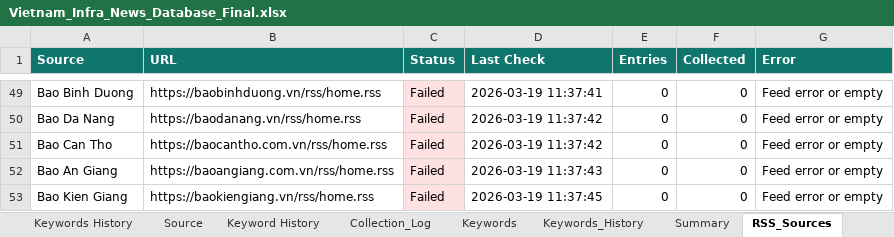
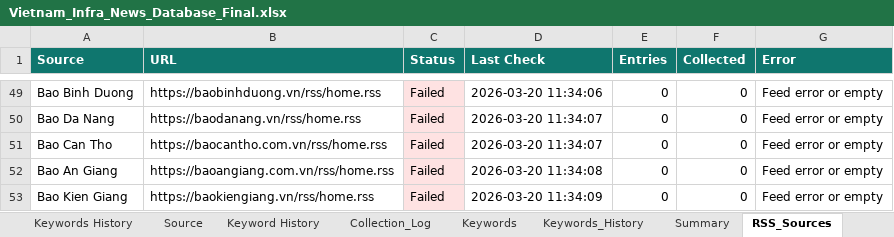
Before and after one commit to hms4792/vietnam-infra-news, an Excel workbook: data/database/Vietnam_Infra_News_Database_Final.xlsx, sheet RSS_Sources, drawn as a sheet; only a part is shown, gaps mark what is left out; values as stored, in another font and other column widths than the file's, no borders; the diff covers the shown part only; the diff names each change by its address in the sheet, - before the commit and + after, or states it on an @@ line.

```diff
--- a/data/database/Vietnam_Infra_News_Database_Final.xlsx (sheet RSS_Sources)
+++ b/data/database/Vietnam_Infra_News_Database_Final.xlsx (sheet RSS_Sources)
-D49 (Last Check): 2026-03-19 11:37:41
+D49 (Last Check): 2026-03-20 11:34:06
-D50:D51 (Last Check): 2026-03-19 11:37:42
+D50:D51 (Last Check): 2026-03-20 11:34:07
-D52 (Last Check): 2026-03-19 11:37:43
+D52 (Last Check): 2026-03-20 11:34:08
-D53 (Last Check): 2026-03-19 11:37:45
+D53 (Last Check): 2026-03-20 11:34:09
```
Also changed, not shown: 59 edited cells and cell formats elsewhere in this sheet, sheet News Database.
